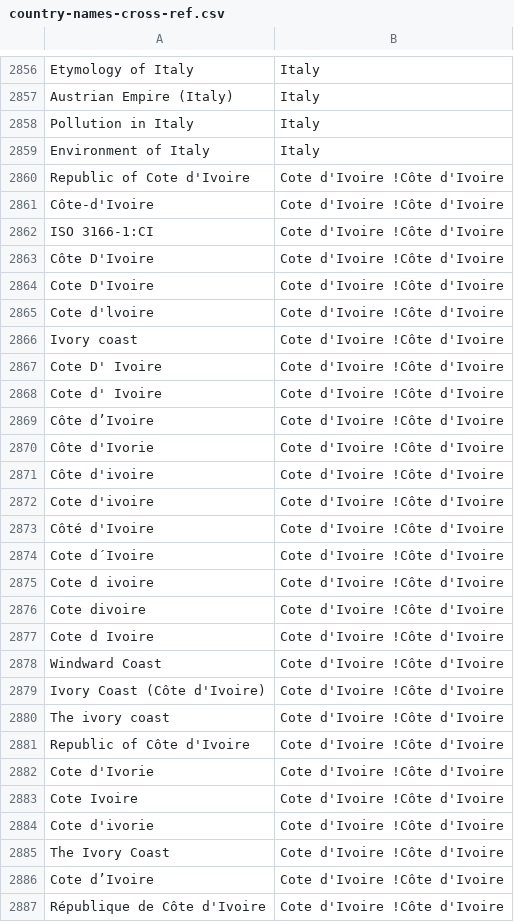
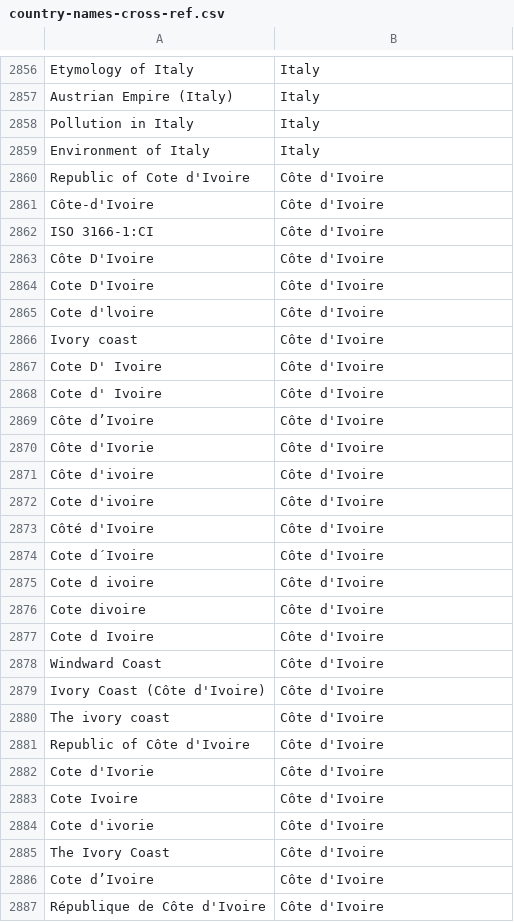
Before and after one commit to aaronschiff/country-names, a CSV file: country-names-cross-ref.csv, drawn as a sheet; only a part is shown, gaps mark what is left out; the diff covers the shown part only.

```diff
--- a/country-names-cross-ref.csv
+++ b/country-names-cross-ref.csv
@@ -2859,29 +2859,29 @@ Pollution in Italy,Italy
 Environment of Italy,Italy
-Republic of Cote d'Ivoire,Cote d'Ivoire !Côte d'Ivoire
-Côte-d'Ivoire,Cote d'Ivoire !Côte d'Ivoire
-ISO 3166-1:CI,Cote d'Ivoire !Côte d'Ivoire
-Côte D'Ivoire,Cote d'Ivoire !Côte d'Ivoire
-Cote D'Ivoire,Cote d'Ivoire !Côte d'Ivoire
-Cote d'lvoire,Cote d'Ivoire !Côte d'Ivoire
-Ivory coast,Cote d'Ivoire !Côte d'Ivoire
-Cote D' Ivoire,Cote d'Ivoire !Côte d'Ivoire
-Cote d' Ivoire,Cote d'Ivoire !Côte d'Ivoire
-Côte d’Ivoire,Cote d'Ivoire !Côte d'Ivoire
-Côte d'Ivorie,Cote d'Ivoire !Côte d'Ivoire
-Côte d'ivoire,Cote d'Ivoire !Côte d'Ivoire
-Cote d'ivoire,Cote d'Ivoire !Côte d'Ivoire
-Côté d'Ivoire,Cote d'Ivoire !Côte d'Ivoire
-Cote d´Ivoire,Cote d'Ivoire !Côte d'Ivoire
-Cote d ivoire,Cote d'Ivoire !Côte d'Ivoire
-Cote divoire,Cote d'Ivoire !Côte d'Ivoire
-Cote d Ivoire,Cote d'Ivoire !Côte d'Ivoire
-Windward Coast,Cote d'Ivoire !Côte d'Ivoire
-Ivory Coast (Côte d'Ivoire),Cote d'Ivoire !Côte d'Ivoire
-The ivory coast,Cote d'Ivoire !Côte d'Ivoire
-Republic of Côte d'Ivoire,Cote d'Ivoire !Côte d'Ivoire
-Cote d'Ivorie,Cote d'Ivoire !Côte d'Ivoire
-Cote Ivoire,Cote d'Ivoire !Côte d'Ivoire
-Cote d'ivorie,Cote d'Ivoire !Côte d'Ivoire
-The Ivory Coast,Cote d'Ivoire !Côte d'Ivoire
-Cote d’Ivoire,Cote d'Ivoire !Côte d'Ivoire
-République de Côte d'Ivoire,Cote d'Ivoire !Côte d'Ivoire
+Republic of Cote d'Ivoire,Côte d'Ivoire
+Côte-d'Ivoire,Côte d'Ivoire
+ISO 3166-1:CI,Côte d'Ivoire
+Côte D'Ivoire,Côte d'Ivoire
+Cote D'Ivoire,Côte d'Ivoire
+Cote d'lvoire,Côte d'Ivoire
+Ivory coast,Côte d'Ivoire
+Cote D' Ivoire,Côte d'Ivoire
+Cote d' Ivoire,Côte d'Ivoire
+Côte d’Ivoire,Côte d'Ivoire
+Côte d'Ivorie,Côte d'Ivoire
+Côte d'ivoire,Côte d'Ivoire
+Cote d'ivoire,Côte d'Ivoire
+Côté d'Ivoire,Côte d'Ivoire
+Cote d´Ivoire,Côte d'Ivoire
+Cote d ivoire,Côte d'Ivoire
+Cote divoire,Côte d'Ivoire
+Cote d Ivoire,Côte d'Ivoire
+Windward Coast,Côte d'Ivoire
+Ivory Coast (Côte d'Ivoire),Côte d'Ivoire
+The ivory coast,Côte d'Ivoire
+Republic of Côte d'Ivoire,Côte d'Ivoire
+Cote d'Ivorie,Côte d'Ivoire
+Cote Ivoire,Côte d'Ivoire
+Cote d'ivorie,Côte d'Ivoire
+The Ivory Coast,Côte d'Ivoire
+Cote d’Ivoire,Côte d'Ivoire
+République de Côte d'Ivoire,Côte d'Ivoire
```
Also changed, not shown: 100 edited cells elsewhere in this file, countries.csv, 2 other files.
